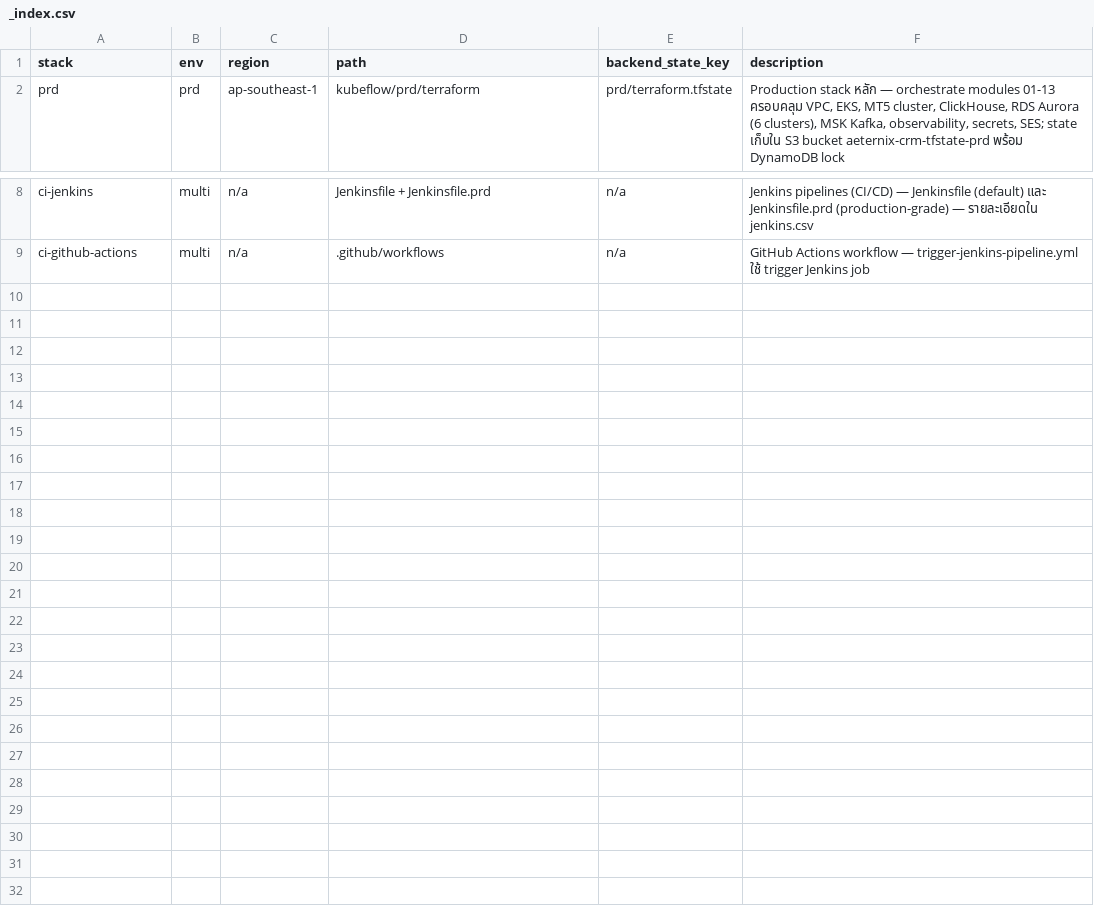
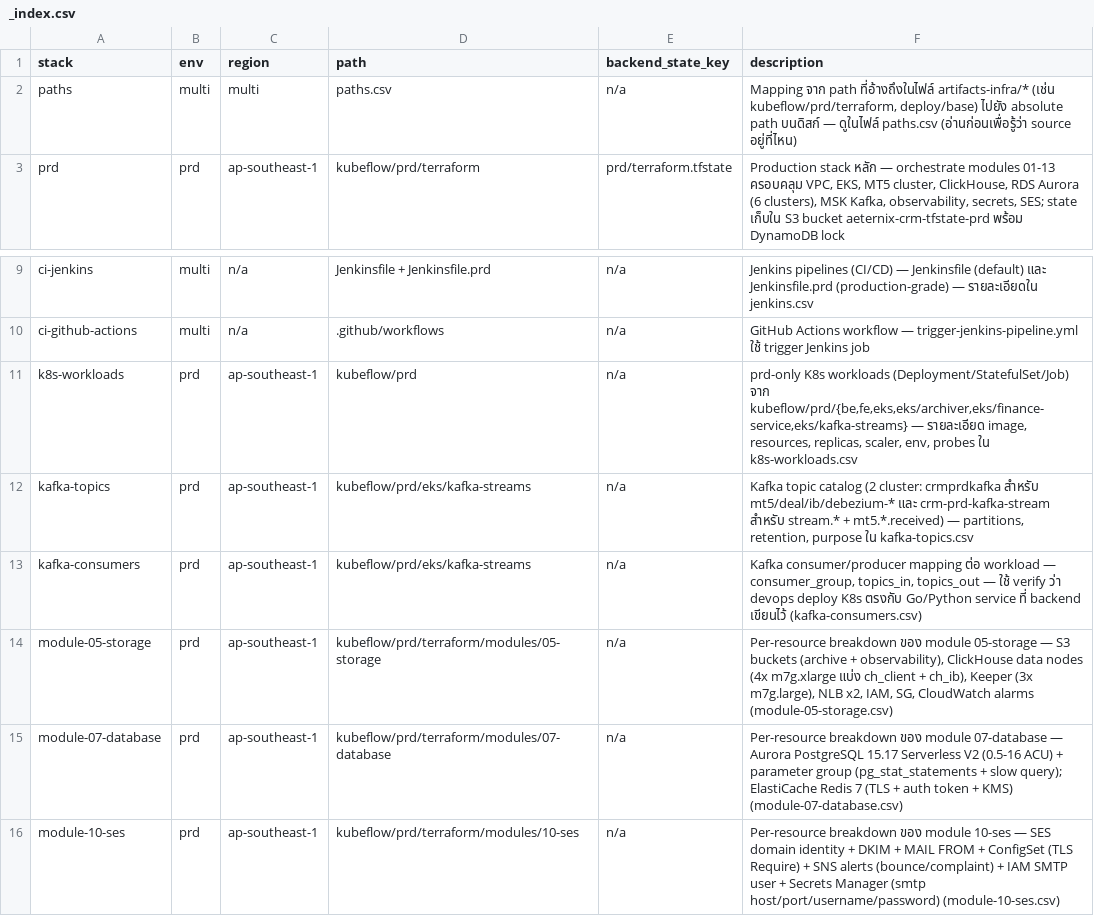
Before and after one commit to samsonnaze5/ontrust-mission-control, a CSV file: artifacts-infra/_index.csv, drawn as a sheet; only a part is shown, gaps mark what is left out.

```diff
--- a/artifacts-infra/_index.csv
+++ b/artifacts-infra/_index.csv
@@ -1,2 +1,3 @@
 stack,env,region,path,backend_state_key,description
+paths,multi,multi,paths.csv,n/a,"Mapping จาก path ที่อ้างถึงในไฟล์ artifacts-infra/* (เช่น kubeflow/prd/terraform, deploy/base) ไปยัง absolute path บนดิสก์ — ดูในไฟล์ paths.csv (อ่านก่อนเพื่อรู้ว่า source อยู่ที่ไหน)"
 prd,prd,ap-southeast-1,kubeflow/prd/terraform,prd/terraform.tfstate,"Production stack หลัก — orchestrate modules 01-13 ครอบคลุม VPC, EKS, MT5 cluster, ClickHouse, RDS Aurora (6 clusters), MSK Kafka, observability, secrets, SES; state เก็บใน S3 bucket aeternix-crm-tfstate-prd พร้อม DynamoDB lock"
@@ -9 +10,7 @@ ci-jenkins,multi,n/a,Jenkinsfile + Jenkinsfile.prd,n/a,"Jenkins pipelines (CI/CD
 ci-github-actions,multi,n/a,.github/workflows,n/a,"GitHub Actions workflow — trigger-jenkins-pipeline.yml ใช้ trigger Jenkins job"
+k8s-workloads,prd,ap-southeast-1,kubeflow/prd,n/a,"prd-only K8s workloads (Deployment/StatefulSet/Job) จาก kubeflow/prd/{be,fe,eks,eks/archiver,eks/finance-service,eks/kafka-streams} — รายละเอียด image, resources, replicas, scaler, env, probes ใน k8s-workloads.csv"
+kafka-topics,prd,ap-southeast-1,kubeflow/prd/eks/kafka-streams,n/a,"Kafka topic catalog (2 cluster: crmprdkafka สำหรับ mt5/deal/ib/debezium-* และ crm-prd-kafka-stream สำหรับ stream.* + mt5.*.received) — partitions, retention, purpose ใน kafka-topics.csv"
+kafka-consumers,prd,ap-southeast-1,kubeflow/prd/eks/kafka-streams,n/a,"Kafka consumer/producer mapping ต่อ workload — consumer_group, topics_in, topics_out — ใช้ verify ว่า devops deploy K8s ตรงกับ Go/Python service ที่ backend เขียนไว้ (kafka-consumers.csv)"
+module-05-storage,prd,ap-southeast-1,kubeflow/prd/terraform/modules/05-storage,n/a,"Per-resource breakdown ของ module 05-storage — S3 buckets (archive + observability), ClickHouse data nodes (4x m7g.xlarge แบ่ง ch_client + ch_ib), Keeper (3x m7g.large), NLB x2, IAM, SG, CloudWatch alarms (module-05-storage.csv)"
+module-07-database,prd,ap-southeast-1,kubeflow/prd/terraform/modules/07-database,n/a,"Per-resource breakdown ของ module 07-database — Aurora PostgreSQL 15.17 Serverless V2 (0.5-16 ACU) + parameter group (pg_stat_statements + slow query); ElastiCache Redis 7 (TLS + auth token + KMS) (module-07-database.csv)"
+module-10-ses,prd,ap-southeast-1,kubeflow/prd/terraform/modules/10-ses,n/a,"Per-resource breakdown ของ module 10-ses — SES domain identity + DKIM + MAIL FROM + ConfigSet (TLS Require) + SNS alerts (bounce/complaint) + IAM SMTP user + Secrets Manager (smtp host/port/username/password) (module-10-ses.csv)"
```
Also changed, not shown: 19 other files.
